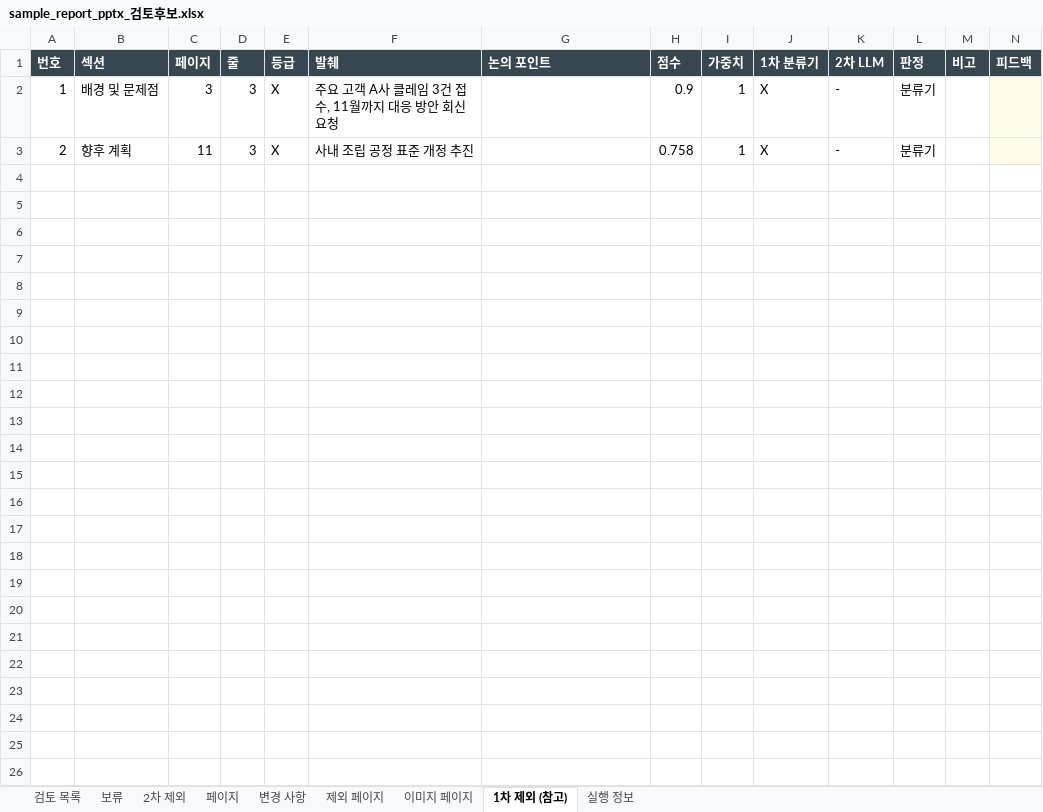
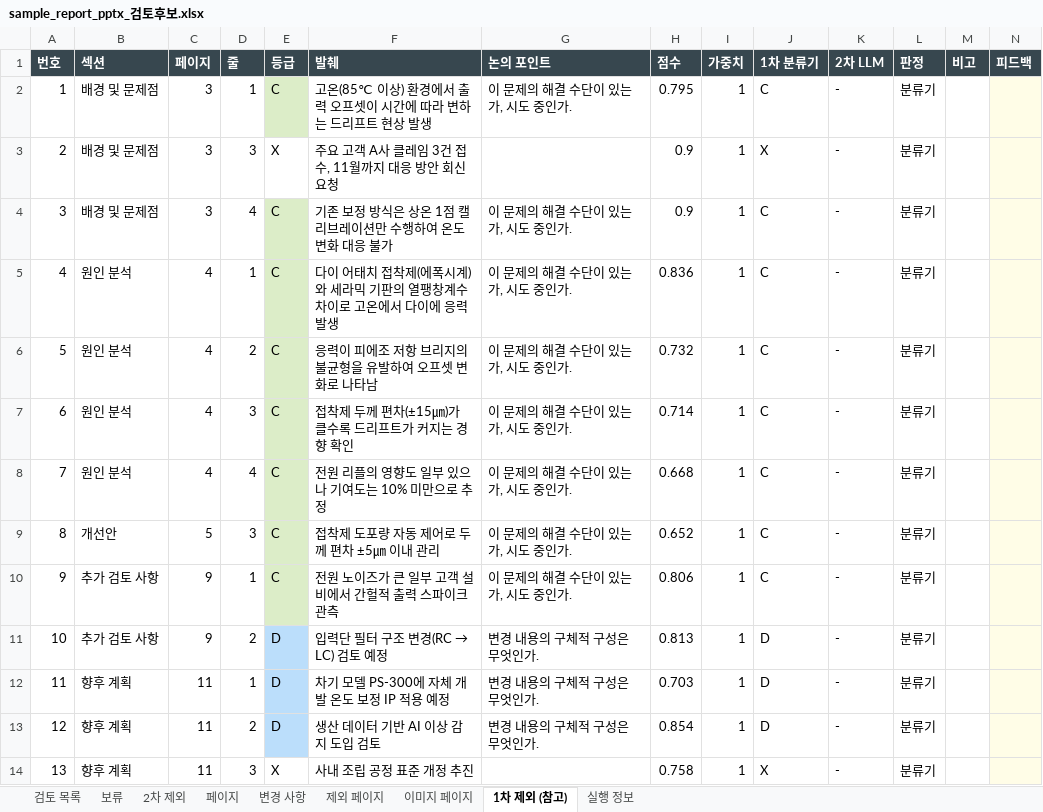
Before and after one commit to HyungKim/IP_finder, an Excel workbook: demo/sample_report_pptx_검토후보.xlsx, sheet 1차 제외 (참고), drawn as a sheet; only a part is shown; values as stored, in another font and other column widths than the file's, no borders; rows hold the shown columns only; the diff names each change by its address in the sheet, - before the commit and + after, or states it on an @@ line.

```diff
--- a/demo/sample_report_pptx_검토후보.xlsx (sheet 1차 제외 (참고))
+++ b/demo/sample_report_pptx_검토후보.xlsx (sheet 1차 제외 (참고))
-D2 (줄): 3
+D2 (줄): 1
-E2 (등급): X
+E2 (등급): C
-E2 fill: none
+E2 fill: #DCEDC8
-F2 (발췌): 주요 고객 A사 클레임 3건 접수, 11월까지 대응 방안 회신 요청
+F2 (발췌): 고온(85℃ 이상) 환경에서 출력 오프셋이 시간에 따라 변하는 드리프트 현상 발생
-G2 (논의 포인트): (empty)
+G2 (논의 포인트): 이 문제의 해결 수단이 있는가, 시도 중인가.
-H2 (점수): 0.9
+H2 (점수): 0.795
-J2 (1차 분류기): X
+J2 (1차 분류기): C
-B3 (섹션): 향후 계획
+B3 (섹션): 배경 및 문제점
-C3 (페이지): 11
+C3 (페이지): 3
-F3 (발췌): 사내 조립 공정 표준 개정 추진
+F3 (발췌): 주요 고객 A사 클레임 3건 접수, 11월까지 대응 방안 회신 요청
-H3 (점수): 0.758
+H3 (점수): 0.9
+row 4: 3 | 배경 및 문제점 | 3 | 4 | C | 기존 보정 방식은 상온 1점 캘리브레이션만 수행하여 온도 변화 대응 불가 | 이 문제의 해결 수단이 있는가, 시도 중인가. | 0.9 | 1 | C | - | 분류기
+row 5: 4 | 원인 분석 | 4 | 1 | C | 다이 어태치 접착제(에폭시계)와 세라믹 기판의 열팽창계수 차이로 고온에서 다이에 응력 발생 | 이 문제의 해결 수단이 있는가, 시도 중인가. | 0.836 | 1 | C | - | 분류기
+row 6: 5 | 원인 분석 | 4 | 2 | C | 응력이 피에조 저항 브리지의 불균형을 유발하여 오프셋 변화로 나타남 | 이 문제의 해결 수단이 있는가, 시도 중인가. | 0.732 | 1 | C | - | 분류기
+row 7: 6 | 원인 분석 | 4 | 3 | C | 접착제 두께 편차(±15㎛)가 클수록 드리프트가 커지는 경향 확인 | 이 문제의 해결 수단이 있는가, 시도 중인가. | 0.714 | 1 | C | - | 분류기
+row 8: 7 | 원인 분석 | 4 | 4 | C | 전원 리플의 영향도 일부 있으나 기여도는 10% 미만으로 추정 | 이 문제의 해결 수단이 있는가, 시도 중인가. | 0.668 | 1 | C | - | 분류기
+row 9: 8 | 개선안 | 5 | 3 | C | 접착제 도포량 자동 제어로 두께 편차 ±5㎛ 이내 관리 | 이 문제의 해결 수단이 있는가, 시도 중인가. | 0.652 | 1 | C | - | 분류기
+row 10: 9 | 추가 검토 사항 | 9 | 1 | C | 전원 노이즈가 큰 일부 고객 설비에서 간헐적 출력 스파이크 관측 | 이 문제의 해결 수단이 있는가, 시도 중인가. | 0.806 | 1 | C | - | 분류기
+row 11: 10 | 추가 검토 사항 | 9 | 2 | D | 입력단 필터 구조 변경(RC → LC) 검토 예정 | 변경 내용의 구체적 구성은 무엇인가. | 0.813 | 1 | D | - | 분류기
+row 12: 11 | 향후 계획 | 11 | 1 | D | 차기 모델 PS-300에 자체 개발 온도 보정 IP 적용 예정 | 변경 내용의 구체적 구성은 무엇인가. | 0.703 | 1 | D | - | 분류기
+row 13: 12 | 향후 계획 | 11 | 2 | D | 생산 데이터 기반 AI 이상 감지 도입 검토 | 변경 내용의 구체적 구성은 무엇인가. | 0.854 | 1 | D | - | 분류기
+row 14: 13 | 향후 계획 | 11 | 3 | X | 사내 조립 공정 표준 개정 추진 |  | 0.758 | 1 | X | - | 분류기
```
Also changed, not shown: sheet 검토 목록, sheet 변경 사항, sheet 2차 제외, sheet 실행 정보, sheet 페이지, demo/sample_report_pdf_검토후보.xlsx, 19 other files.
